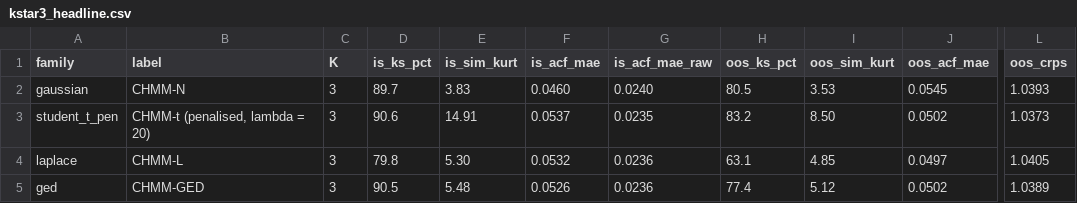
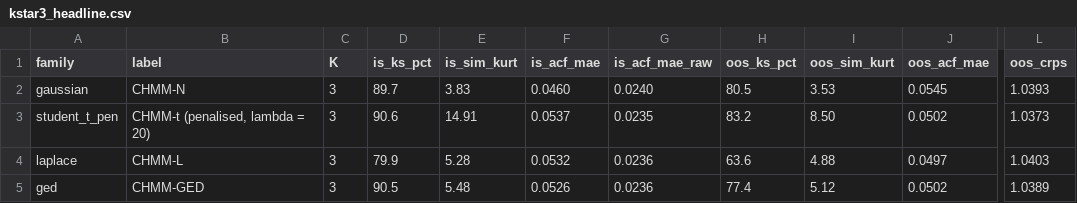
Before and after one commit to varnerlab/CHMM-Paper-Repository, a CSV file: results/robustness/kstar3_headline.csv, drawn as a sheet; only a part is shown, gaps mark what is left out; the diff names each change by its address in the sheet, - before the commit and + after, or states it on an @@ line.

```diff
--- a/results/robustness/kstar3_headline.csv
+++ b/results/robustness/kstar3_headline.csv
-D4 (is_ks_pct): 79.8
+D4 (is_ks_pct): 79.9
-E4 (is_sim_kurt): 5.30
+E4 (is_sim_kurt): 5.28
-H4 (oos_ks_pct): 63.1
+H4 (oos_ks_pct): 63.6
-I4 (oos_sim_kurt): 4.85
+I4 (oos_sim_kurt): 4.88
-L4 (oos_crps): 1.0405
+L4 (oos_crps): 1.0403
```
Also changed, not shown: 13 other files.
